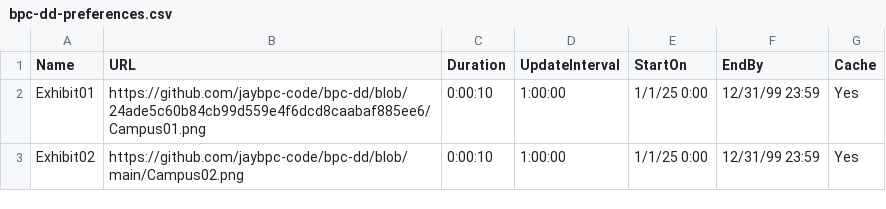
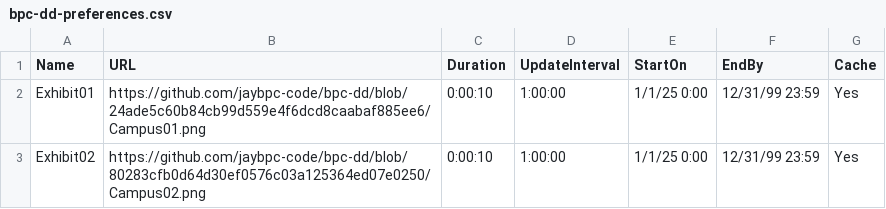
Before and after one commit to jaybpc-code/bpc-dd, a CSV file: bpc-dd-preferences.csv, drawn as a sheet.

Commit message:
Update bpc-dd-preferences.csv

```diff
--- a/bpc-dd-preferences.csv
+++ b/bpc-dd-preferences.csv
@@ -2,2 +2,2 @@ Name,URL,Duration,UpdateInterval,StartOn,EndBy,Cache
 Exhibit01,https://github.com/jaybpc-code/bpc-dd/blob/24ade5c60b84cb99d559e4f6dcd8caabaf885ee6/Campus01.png,0:00:10,1:00:00,1/1/25 0:00,12/31/99 23:59,Yes
-Exhibit02,https://github.com/jaybpc-code/bpc-dd/blob/main/Campus02.png,0:00:10,1:00:00,1/1/25 0:00,12/31/99 23:59,Yes
+Exhibit02,https://github.com/jaybpc-code/bpc-dd/blob/80283cfb0d64d30ef0576c03a125364ed07e0250/Campus02.png,0:00:10,1:00:00,1/1/25 0:00,12/31/99 23:59,Yes
```
